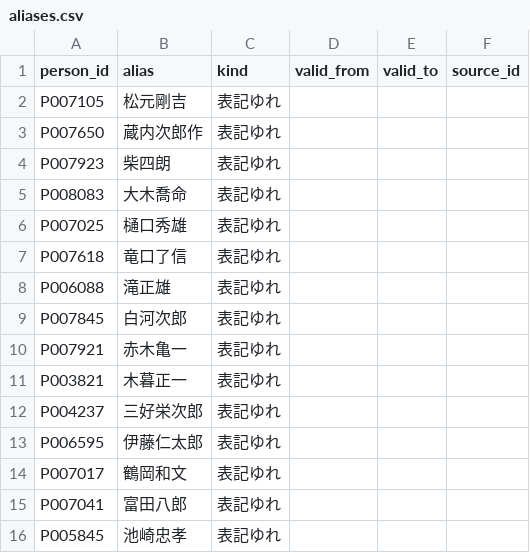
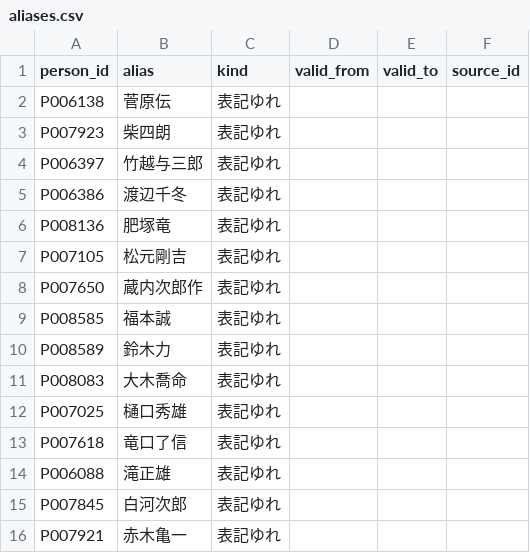
Before and after one commit to s2202-3099/kokkai-soran, a CSV file: data/aliases.csv, drawn as a sheet; only a part is shown; the shorter side is filled out with more unchanged rows.

```diff
--- a/data/aliases.csv
+++ b/data/aliases.csv
@@ -1,5 +1,11 @@
 person_id,alias,kind,valid_from,valid_to,source_id
+P006138,菅原伝,表記ゆれ,,,
+P007923,柴四朗,表記ゆれ,,,
+P006397,竹越与三郎,表記ゆれ,,,
+P006386,渡辺千冬,表記ゆれ,,,
+P008136,肥塚竜,表記ゆれ,,,
 P007105,松元剛吉,表記ゆれ,,,
 P007650,蔵内次郎作,表記ゆれ,,,
-P007923,柴四朗,表記ゆれ,,,
+P008585,福本誠,表記ゆれ,,,
+P008589,鈴木力,表記ゆれ,,,
 P008083,大木喬命,表記ゆれ,,,
```
Also changed, not shown: data/districts.csv, data/elections.csv, 16 other files.
